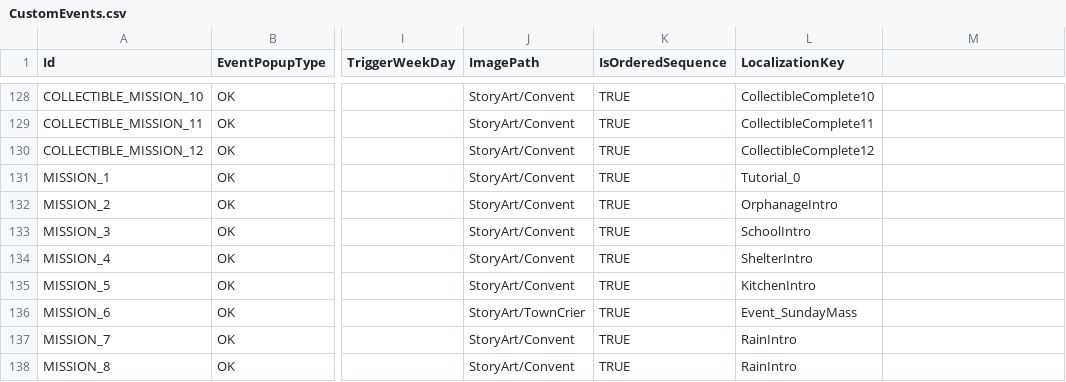
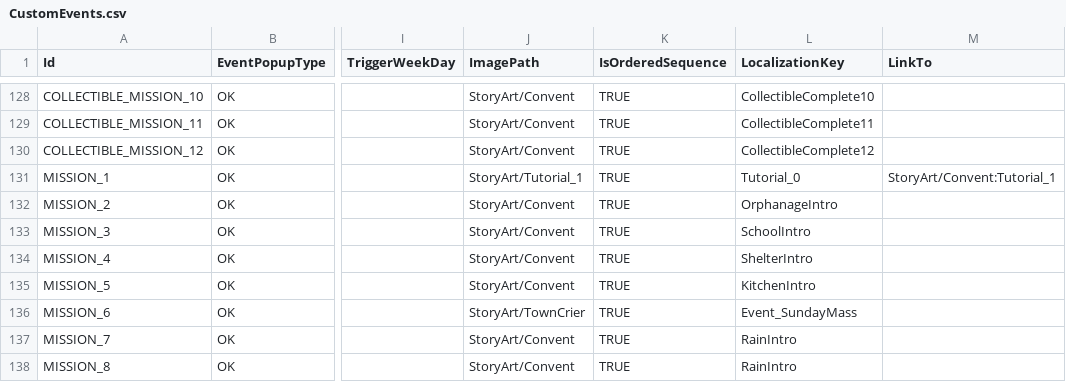
Before and after one commit to baddestguy/SainthoodStories, a CSV file: Assets/Resources/GameData/CustomEvents.csv, drawn as a sheet; only a part is shown, gaps mark what is left out; the diff names each change by its address in the sheet, - before the commit and + after, or states it on an @@ line.

Commit message:
Story sequence linking.

```diff
--- a/Assets/Resources/GameData/CustomEvents.csv
+++ b/Assets/Resources/GameData/CustomEvents.csv
-M1: (empty)
+M1: LinkTo
-J131 (ImagePath): StoryArt/Convent
+J131 (ImagePath): StoryArt/Tutorial_1
-M131 (LinkTo): (empty)
+M131 (LinkTo): StoryArt/Convent:Tutorial_1
```
Also changed, not shown: Assets/Resources/GameData/Localization.csv, 2 other files.
